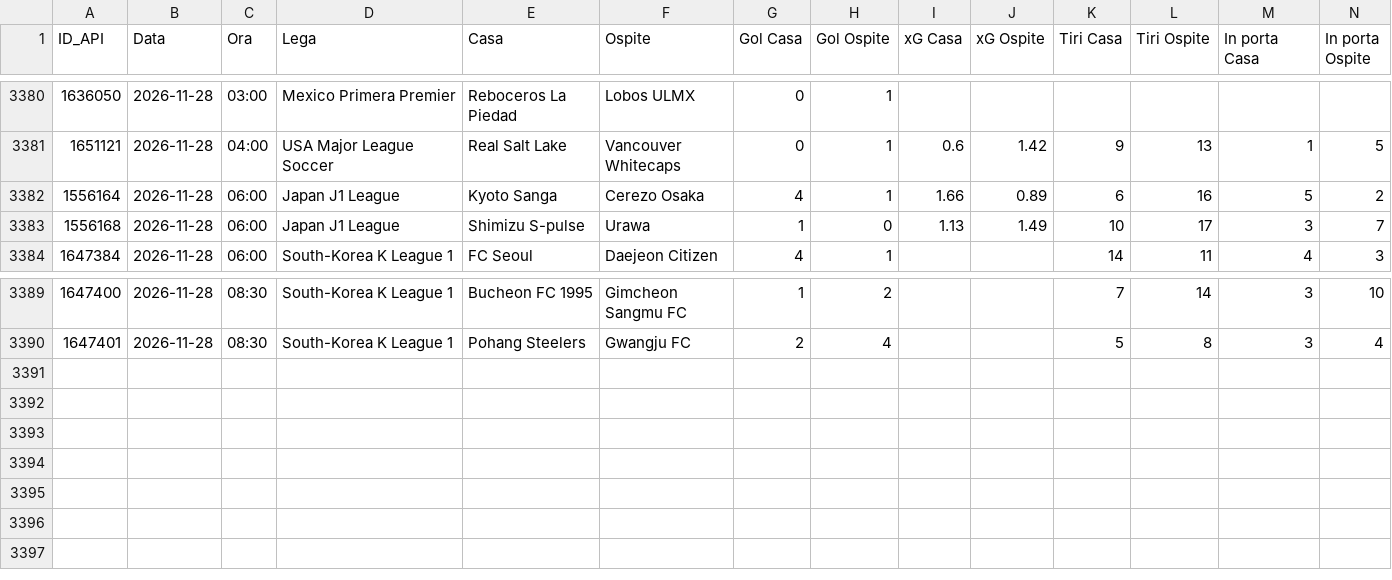
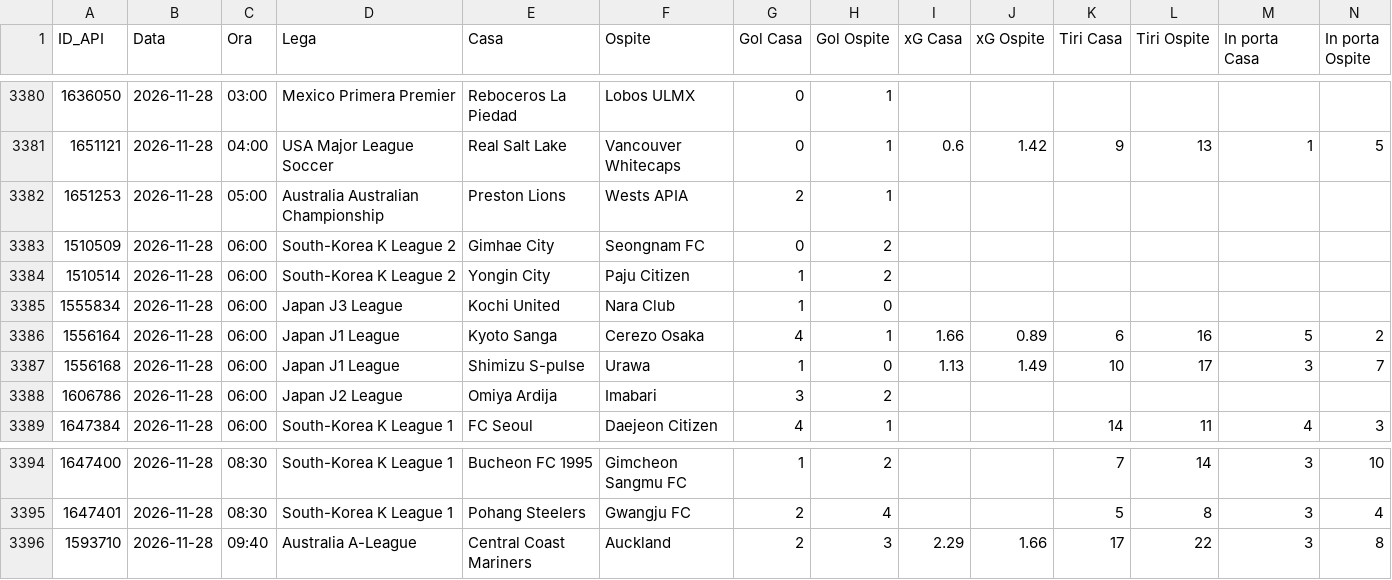
Before and after one commit to Caltiki/pronostici-repo, a CSV file: statistiche_archivio.csv, drawn as a sheet; only a part is shown, gaps mark what is left out; rows hold the shown columns only; the diff names each change by its address in the sheet, - before the commit and + after, or states it on an @@ line.

```diff
--- a/statistiche_archivio.csv
+++ b/statistiche_archivio.csv
+row 3382: 1651253 | 2026-11-28 | 05:00 | Australia Australian Championship | Preston Lions | Wests APIA | 2 | 1
+row 3383: 1510509 | 2026-11-28 | 06:00 | South-Korea K League 2 | Gimhae City | Seongnam FC | 0 | 2
+row 3384: 1510514 | 2026-11-28 | 06:00 | South-Korea K League 2 | Yongin City | Paju Citizen | 1 | 2
+row 3385: 1555834 | 2026-11-28 | 06:00 | Japan J3 League | Kochi United | Nara Club | 1 | 0
+row 3388: 1606786 | 2026-11-28 | 06:00 | Japan J2 League | Omiya Ardija | Imabari | 3 | 2
+row 3396: 1593710 | 2026-11-28 | 09:40 | Australia A-League | Central Coast Mariners | Auckland | 2 | 3 | 2.29 | 1.66 | 17 | 22 | 3 | 8
```
Also changed, not shown: altribook_archivio.csv, best_archivio.csv, 33 other files.
